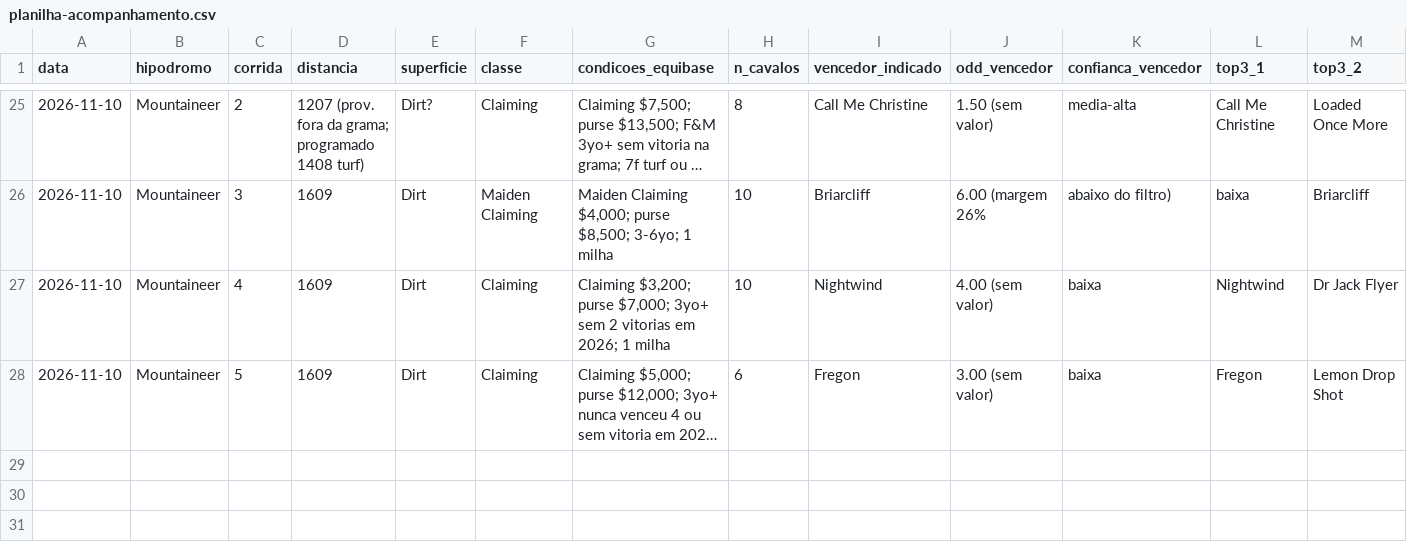
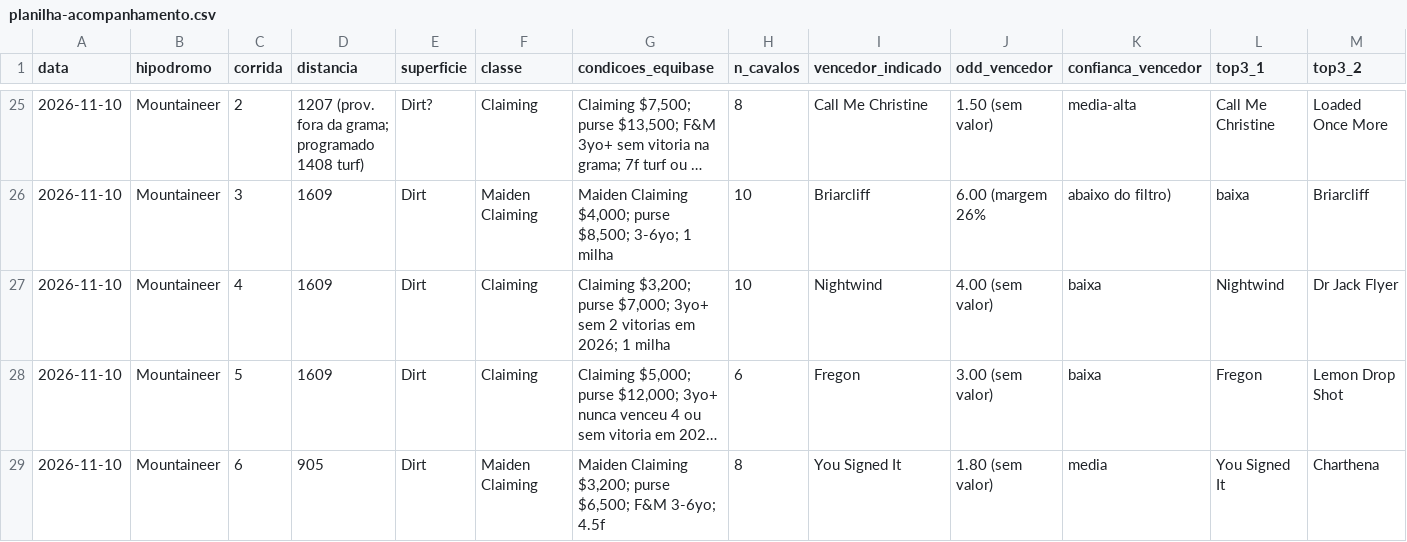
Before and after one commit to vidadeinvestidoresportivo/Analista-Cavalos-2, a CSV file: analista/planilha-acompanhamento.csv, drawn as a sheet; only a part is shown, gaps mark what is left out; long unchanged cells end in …; rows hold the shown columns only; the diff names each change by its address in the sheet, - before the commit and + after, or states it on an @@ line.

```diff
--- a/analista/planilha-acompanhamento.csv
+++ b/analista/planilha-acompanhamento.csv
+row 29: 2026-11-10 | Mountaineer | 6 | 905 | Dirt | Maiden Claiming | Maiden Claiming $3,200; purse $6,500; F&M 3-6yo; 4.5f | 8 | You Signed It | 1.80 (sem valor) | media | You Signed It | Charthena
```
